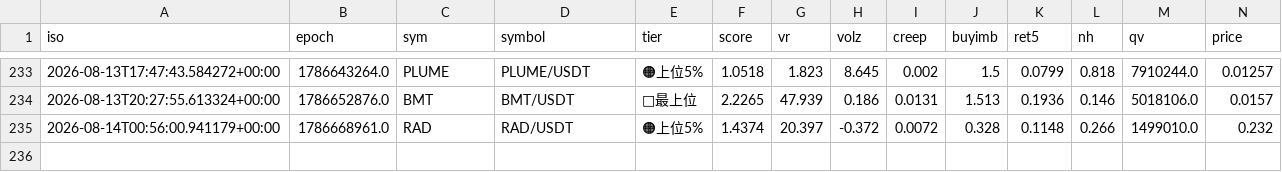
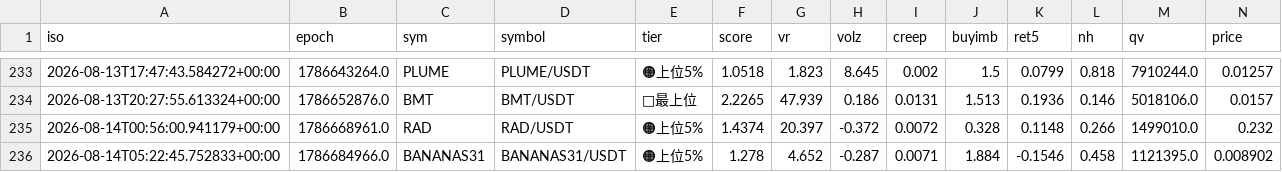
Before and after one commit to divisas072-ui/pump_scan.py, a CSV file: alerts_log.csv, drawn as a sheet; only a part is shown, gaps mark what is left out; rows hold the shown columns only; the diff names each change by its address in the sheet, - before the commit and + after, or states it on an @@ line.

```diff
--- a/alerts_log.csv
+++ b/alerts_log.csv
+row 236: 2026-08-14T05:22:45.752833+00:00 | 1786684966.0 | BANANAS31 | BANANAS31/USDT | 🟠上位5% | 1.278 | 4.652 | -0.287 | 0.0071 | 1.884 | -0.1546 | 0.458 | 1121395.0 | 0.008902
```
Also changed, not shown: outcomes_log.csv, 2 other files.
